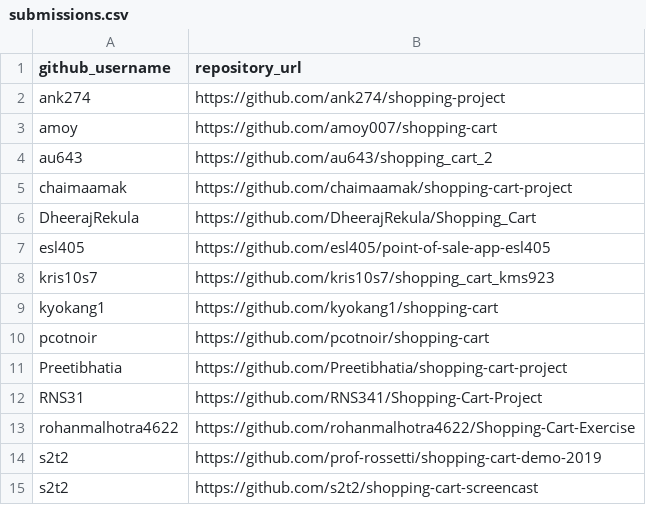
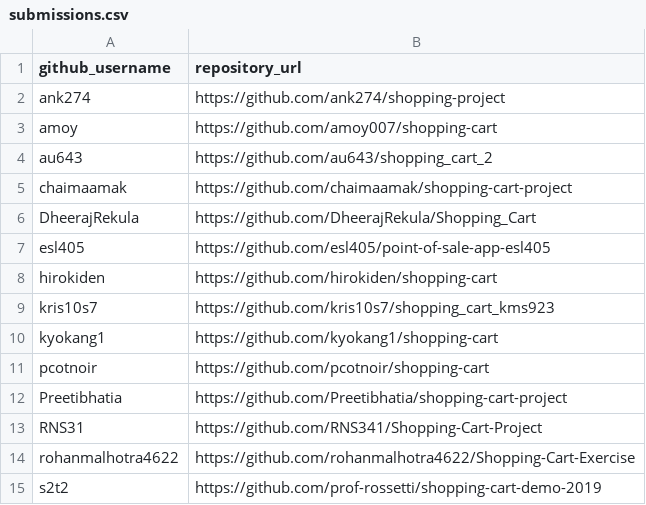
Before and after one commit to prof-rossetti/nyu-info-2335-201905, a CSV file: projects/shopping-cart/submissions.csv, drawn as a sheet; only a part is shown; the shorter side is filled out with more unchanged rows; the diff names each change by its address in the sheet, - before the commit and + after, or states it on an @@ line.

Commit message:
Updated with hiroki's github shopping-cart link (#89)
* Updated with hiroki's github shopping-cart link

* Update submissions.csv

```diff
--- a/projects/shopping-cart/submissions.csv
+++ b/projects/shopping-cart/submissions.csv
+row 8: hirokiden | https://github.com/hirokiden/shopping-cart
```
